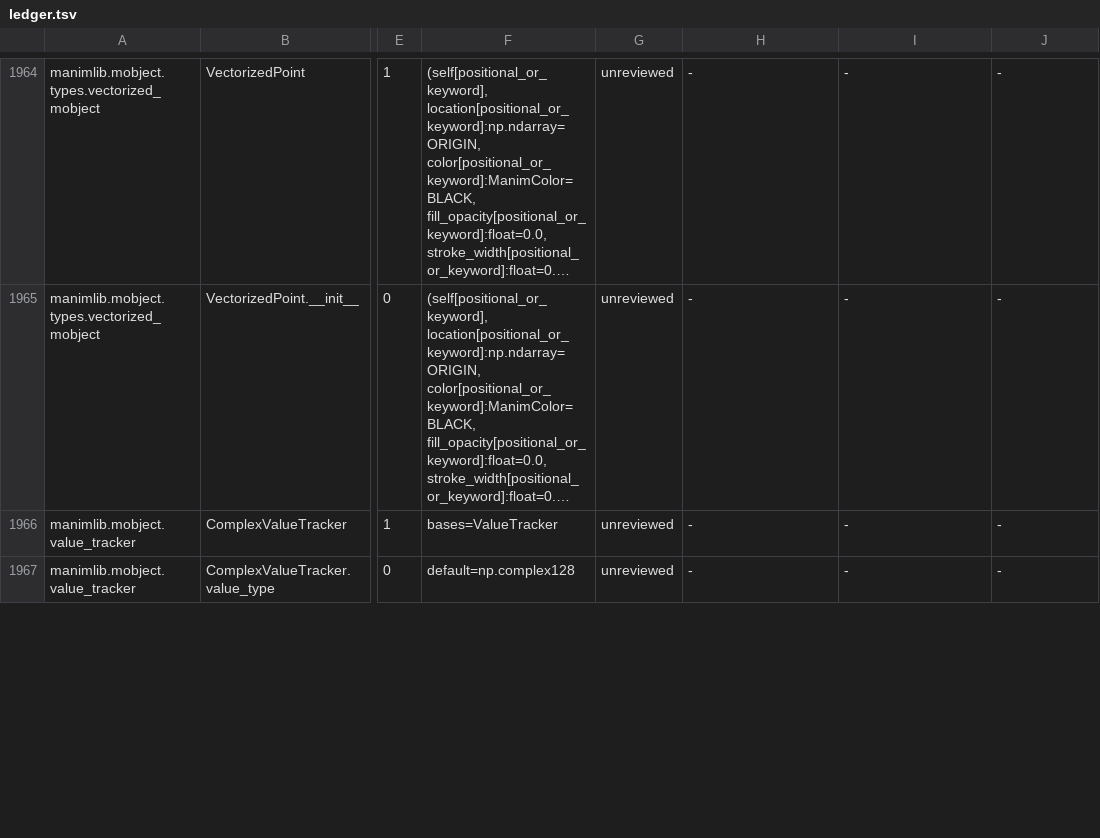
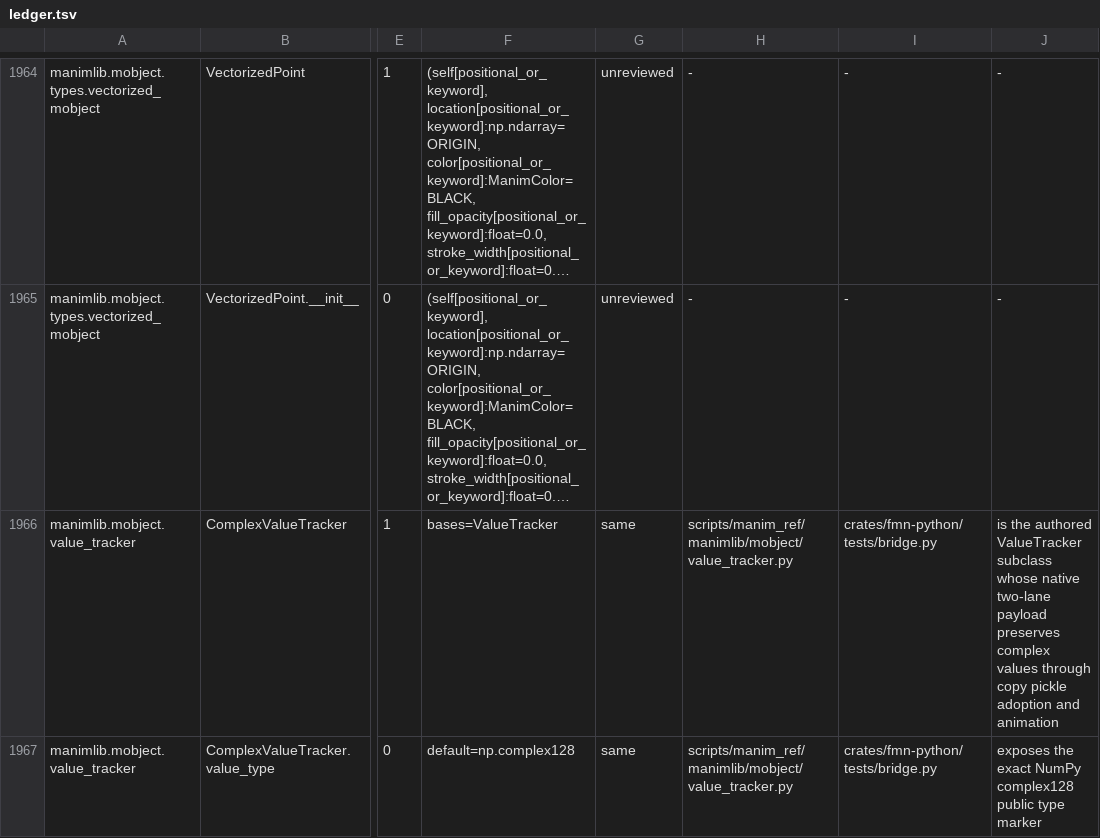
Before and after one commit to Dicklesworthstone/franken_manim, a TSV file: docs/api/ledger.tsv, drawn as a sheet; only a part is shown, gaps mark what is left out; long unchanged cells end in …; the diff covers the shown part only; the diff names each change by its address in the sheet, - before the commit and + after, or states it on an @@ line.

```diff
--- a/docs/api/ledger.tsv
+++ b/docs/api/ledger.tsv
-G1966:G1967: unreviewed
+G1966:G1967: same
-H1966:H1967: -
+H1966:H1967: scripts/manim_ref/manimlib/mobject/value_tracker.py
-I1966:I1967: -
+I1966:I1967: crates/fmn-python/tests/bridge.py
-J1966: -
+J1966: is the authored ValueTracker subclass whose native two-lane payload preserves complex values through copy pickle adoption and animation
-J1967: -
+J1967: exposes the exact NumPy complex128 public type marker
```
Also changed, not shown: 8 edited cells elsewhere in this file, API_OVERLAY.tsv, 11 other files.
